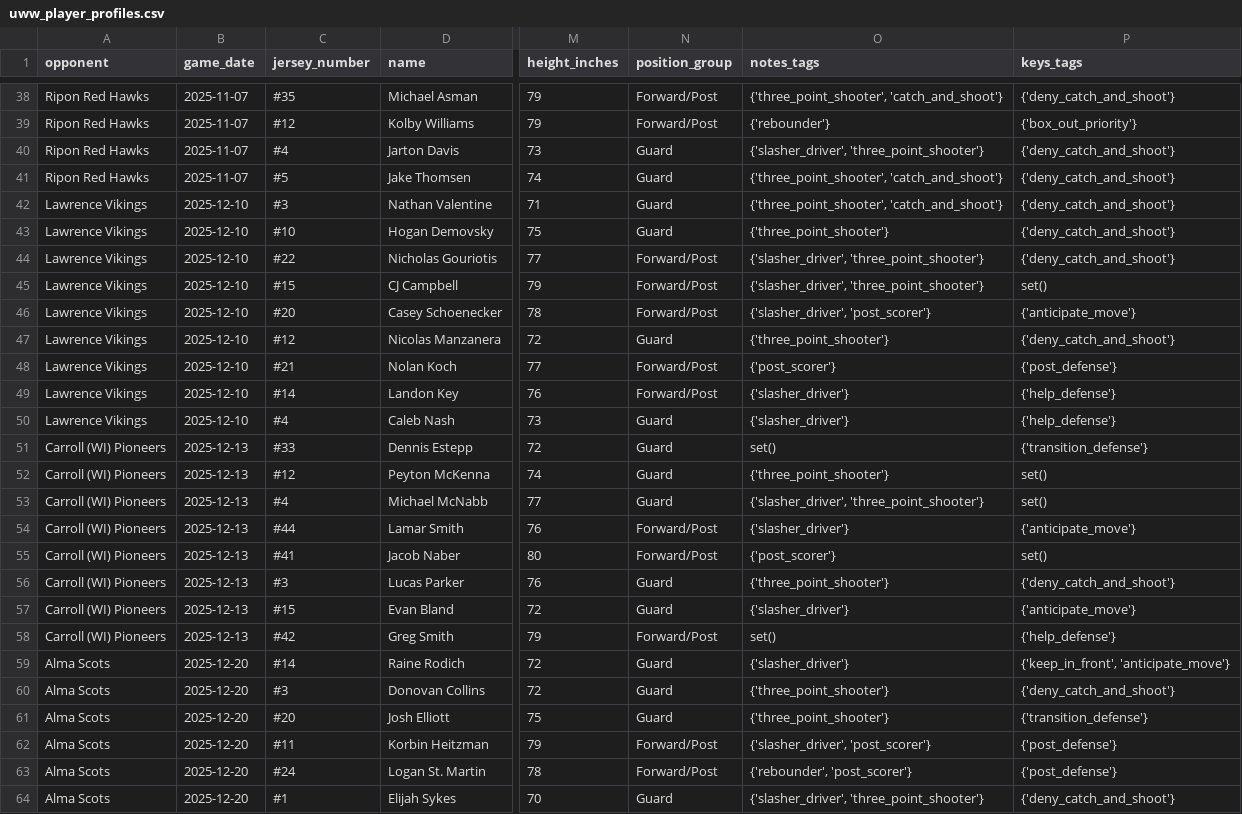
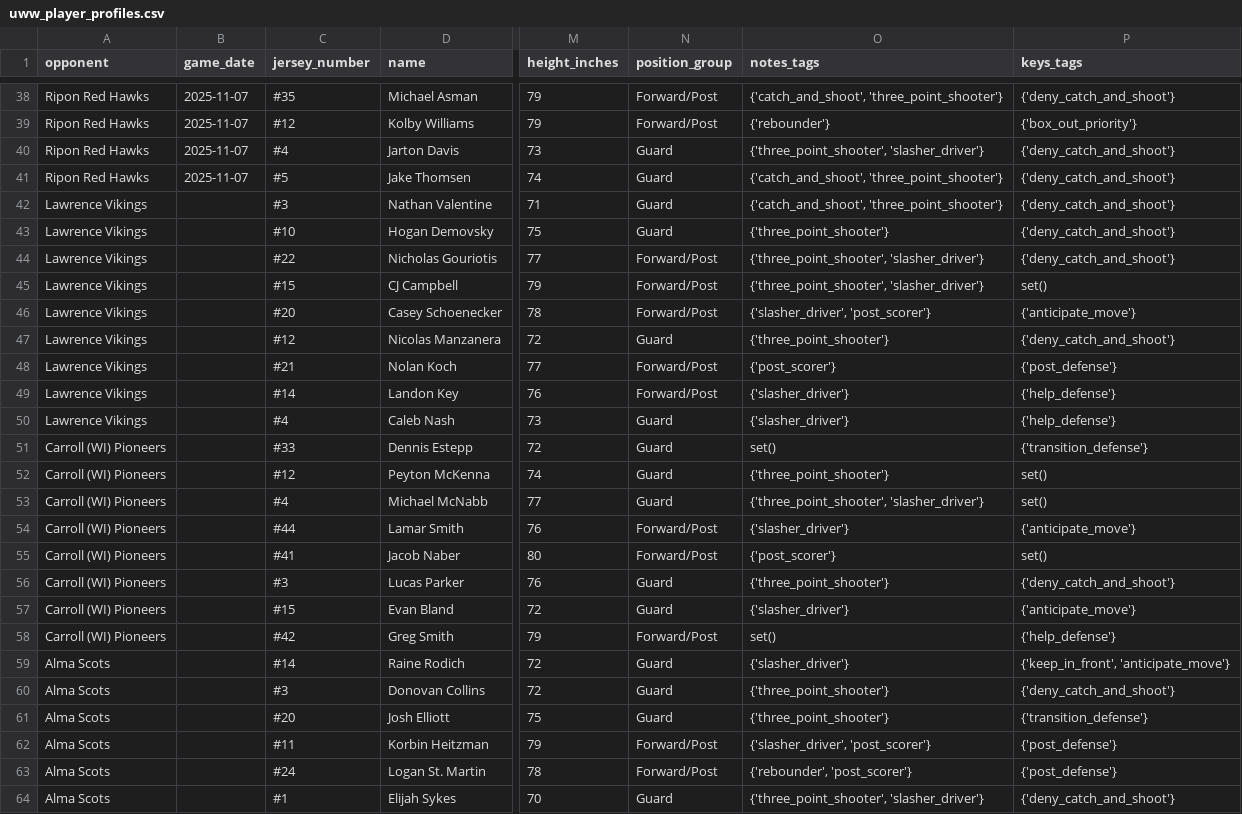
Before and after one commit to fritschcm272/uwwmensbball, a CSV file: data/uww_player_profiles.csv, drawn as a sheet; only a part is shown, gaps mark what is left out; the diff covers the shown part only; the diff names each change by its address in the sheet, - before the commit and + after, or states it on an @@ line.

```diff
--- a/data/uww_player_profiles.csv
+++ b/data/uww_player_profiles.csv
-O38 (notes_tags): {'three_point_shooter', 'catch_and_shoot'}
+O38 (notes_tags): {'catch_and_shoot', 'three_point_shooter'}
-O40 (notes_tags): {'slasher_driver', 'three_point_shooter'}
+O40 (notes_tags): {'three_point_shooter', 'slasher_driver'}
-O41:O42 (notes_tags): {'three_point_shooter', 'catch_and_shoot'}
+O41:O42 (notes_tags): {'catch_and_shoot', 'three_point_shooter'}
-B42:B50 (game_date): 2025-12-10
+B42:B50 (game_date): (empty)
-O44:O45 (notes_tags): {'slasher_driver', 'three_point_shooter'}
+O44:O45 (notes_tags): {'three_point_shooter', 'slasher_driver'}
-B51:B58 (game_date): 2025-12-13
+B51:B58 (game_date): (empty)
-O53 (notes_tags): {'slasher_driver', 'three_point_shooter'}
+O53 (notes_tags): {'three_point_shooter', 'slasher_driver'}
-B59:B64 (game_date): 2025-12-20
+B59:B64 (game_date): (empty)
-O64 (notes_tags): {'slasher_driver', 'three_point_shooter'}
+O64 (notes_tags): {'three_point_shooter', 'slasher_driver'}
```
Also changed, not shown: 107 edited cells elsewhere in this file, data/uww_clutch_events.csv, data/uww_coaching_flags.csv, 19 other files.
